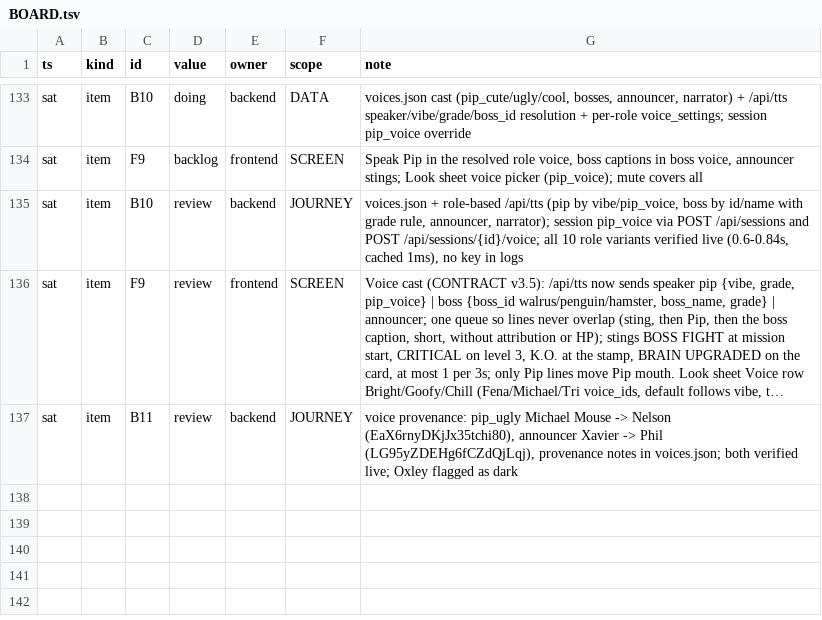
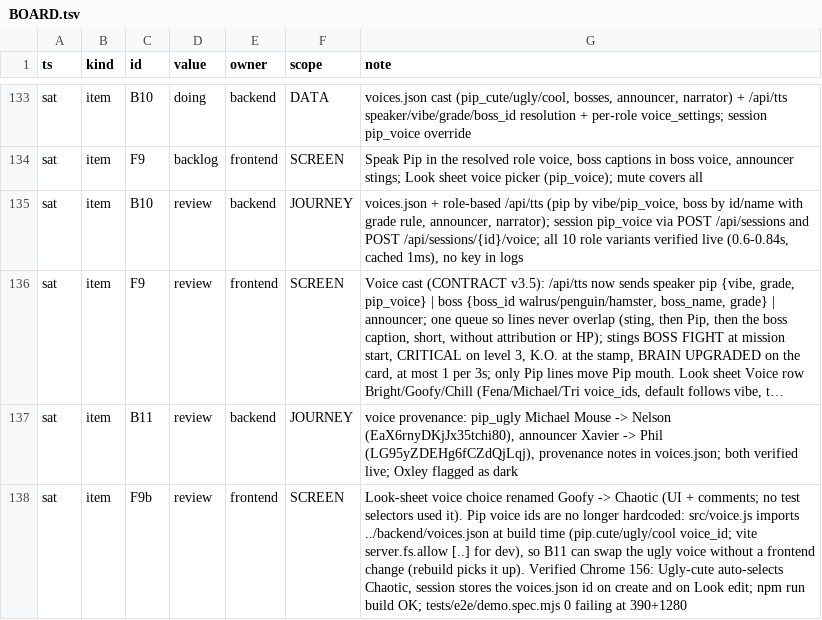
Before and after one commit to TriNguyen1110/pip-vibecon, a TSV file: BOARD.tsv, drawn as a sheet; only a part is shown, gaps mark what is left out; long unchanged cells end in …; the diff names each change by its address in the sheet, - before the commit and + after, or states it on an @@ line.

```diff
--- a/BOARD.tsv
+++ b/BOARD.tsv
+row 138: sat | item | F9b | review | frontend | SCREEN | Look-sheet voice choice renamed Goofy -> Chaotic (UI + comments; no test selectors used it). Pip voice ids are no longer hardcoded: src/voice.js imports ../backend/voices.json at build time (pip.cute/ugly/cool voice_id; vite server.fs.allow [..] for dev), so B11 can swap the ugly voice without a frontend change (rebuild picks it up). Verified Chrome 156: Ugly-cute auto-selects Chaotic, session stores the voices.json id on create and on Look edit; npm run build OK; tests/e2e/demo.spec.mjs 0 failing at 390+1280
```
Also changed, not shown: 3 other files.
